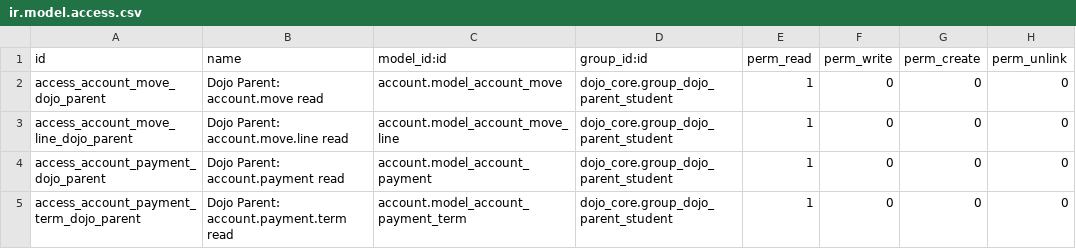
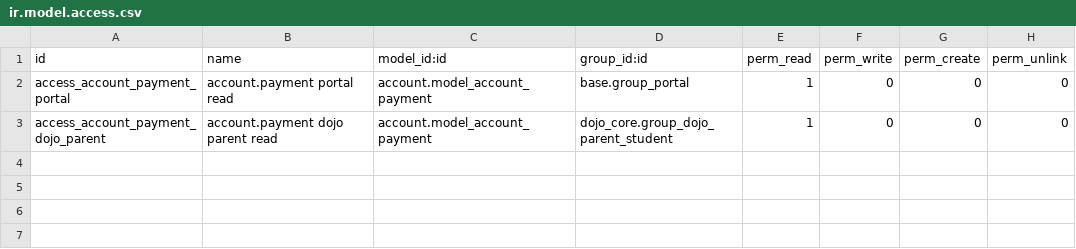
Before and after one commit to qwrbvrse1/dojong-odoo19, a CSV file: addons/dojo_members_portal/security/ir.model.access.csv, drawn as a sheet.

Commit message:
feat: Update access rights for Dojo Parent account models in CSV

```diff
--- a/addons/dojo_members_portal/security/ir.model.access.csv
+++ b/addons/dojo_members_portal/security/ir.model.access.csv
@@ -1,5 +1,3 @@
 id,name,model_id:id,group_id:id,perm_read,perm_write,perm_create,perm_unlink
-access_account_move_dojo_parent,Dojo Parent: account.move read,account.model_account_move,dojo_core.group_dojo_parent_student,1,0,0,0
-access_account_move_line_dojo_parent,Dojo Parent: account.move.line read,account.model_account_move_line,dojo_core.group_dojo_parent_student,1,0,0,0
-access_account_payment_dojo_parent,Dojo Parent: account.payment read,account.model_account_payment,dojo_core.group_dojo_parent_student,1,0,0,0
-access_account_payment_term_dojo_parent,Dojo Parent: account.payment.term read,account.model_account_payment_term,dojo_core.group_dojo_parent_student,1,0,0,0
+access_account_payment_portal,account.payment portal read,account.model_account_payment,base.group_portal,1,0,0,0
+access_account_payment_dojo_parent,account.payment dojo parent read,account.model_account_payment,dojo_core.group_dojo_parent_student,1,0,0,0
```
